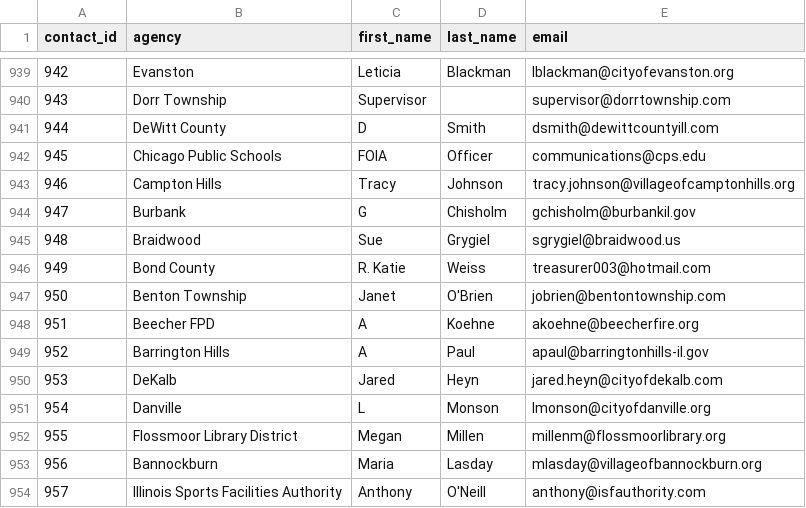
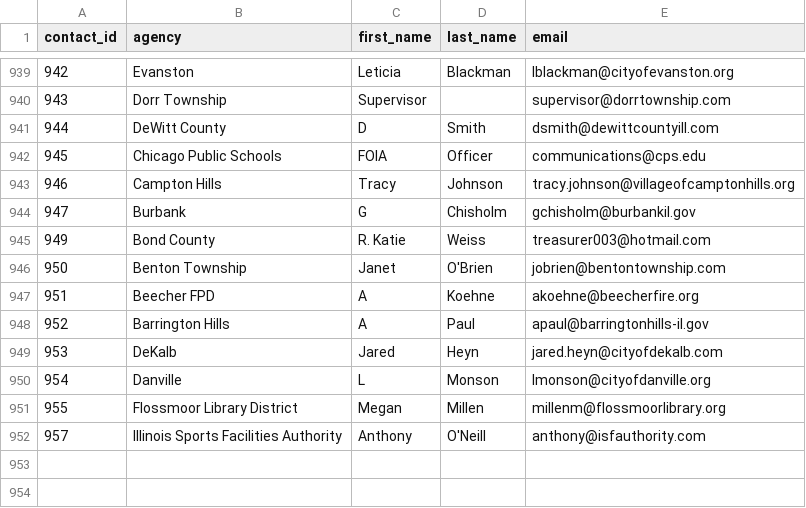
Before and after one commit to bettergov/foiamail, a CSV file: contacts/contacts.csv, drawn as a sheet; only a part is shown, gaps mark what is left out; the diff names each change by its address in the sheet, - before the commit and + after, or states it on an @@ line.

```diff
--- a/contacts/contacts.csv
+++ b/contacts/contacts.csv
-row 945: 948 | Braidwood | Sue | Grygiel | sgrygiel@braidwood.us
-row 953: 956 | Bannockburn | Maria | Lasday | mlasday@villageofbannockburn.org
```
Also changed, not shown: 5 other files.
